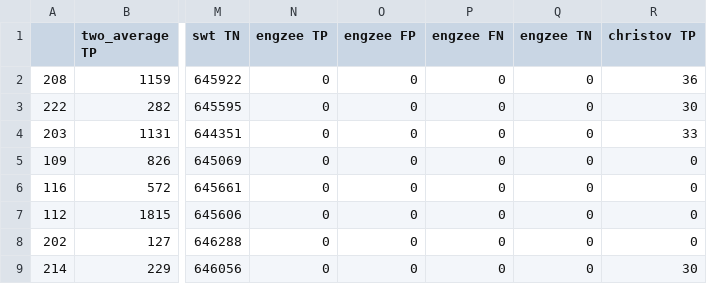
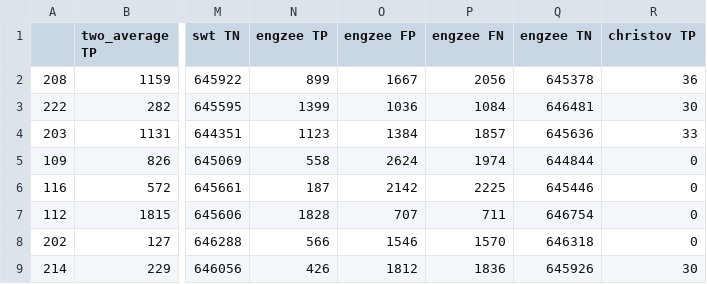
Before and after one commit to luishowell/ecg-detectors, a CSV file: results_MITDB.csv, drawn as a sheet; only a part is shown, gaps mark what is left out; the diff covers the shown part only; the diff names each change by its address in the sheet, - before the commit and + after, or states it on an @@ line.

```diff
--- a/results_MITDB.csv
+++ b/results_MITDB.csv
-N2 (engzee TP): 0
+N2 (engzee TP): 899
-O2 (engzee FP): 0
+O2 (engzee FP): 1667
-P2 (engzee FN): 0
+P2 (engzee FN): 2056
-Q2 (engzee TN): 0
+Q2 (engzee TN): 645378
-N3 (engzee TP): 0
+N3 (engzee TP): 1399
-O3 (engzee FP): 0
+O3 (engzee FP): 1036
-P3 (engzee FN): 0
+P3 (engzee FN): 1084
-Q3 (engzee TN): 0
+Q3 (engzee TN): 646481
-N4 (engzee TP): 0
+N4 (engzee TP): 1123
-O4 (engzee FP): 0
+O4 (engzee FP): 1384
-P4 (engzee FN): 0
+P4 (engzee FN): 1857
-Q4 (engzee TN): 0
+Q4 (engzee TN): 645636
-N5 (engzee TP): 0
+N5 (engzee TP): 558
-O5 (engzee FP): 0
+O5 (engzee FP): 2624
-P5 (engzee FN): 0
+P5 (engzee FN): 1974
-Q5 (engzee TN): 0
+Q5 (engzee TN): 644844
-N6 (engzee TP): 0
+N6 (engzee TP): 187
-O6 (engzee FP): 0
+O6 (engzee FP): 2142
-P6 (engzee FN): 0
+P6 (engzee FN): 2225
-Q6 (engzee TN): 0
+Q6 (engzee TN): 645446
-N7 (engzee TP): 0
+N7 (engzee TP): 1828
-O7 (engzee FP): 0
+O7 (engzee FP): 707
-P7 (engzee FN): 0
+P7 (engzee FN): 711
-Q7 (engzee TN): 0
+Q7 (engzee TN): 646754
-N8 (engzee TP): 0
+N8 (engzee TP): 566
-O8 (engzee FP): 0
+O8 (engzee FP): 1546
-P8 (engzee FN): 0
+P8 (engzee FN): 1570
-Q8 (engzee TN): 0
+Q8 (engzee TN): 646318
-N9 (engzee TP): 0
+N9 (engzee TP): 426
-O9 (engzee FP): 0
+O9 (engzee FP): 1812
-P9 (engzee FN): 0
+P9 (engzee FN): 1836
-Q9 (engzee TN): 0
+Q9 (engzee TN): 645926
```
Also changed, not shown: 157 edited cells elsewhere in this file, results_GUDB_chest_strap.csv, results_GUDB_loose_cables.csv, 1 other file.
